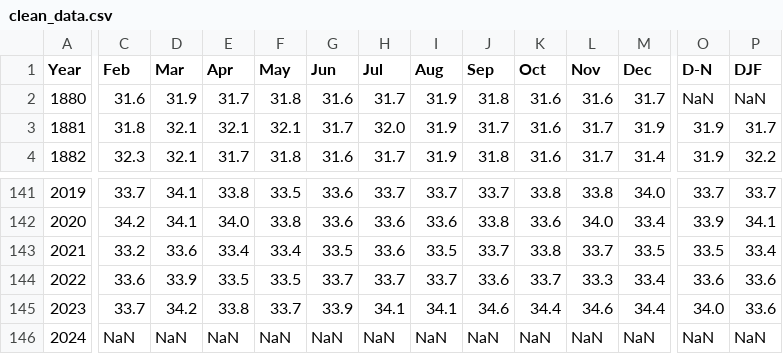
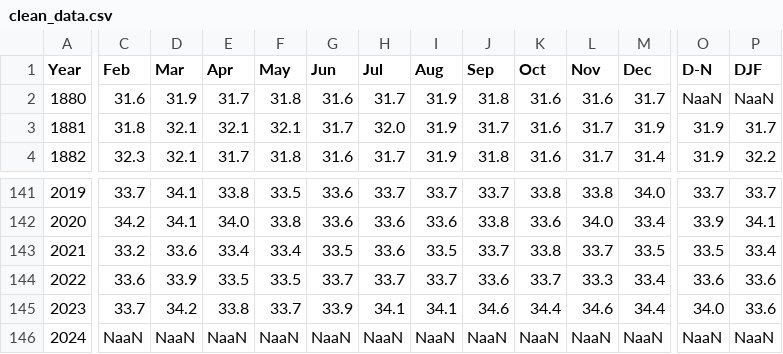
Before and after one commit to dbdesign-students-spring2024/2-data-munging-yg2348, a CSV file: data/clean_data.csv, drawn as a sheet; only a part is shown, gaps mark what is left out; the diff covers the shown part only; the diff names each change by its address in the sheet, - before the commit and + after, or states it on an @@ line.

```diff
--- a/data/clean_data.csv
+++ b/data/clean_data.csv
-O2 (D-N): NaN
+O2 (D-N): NaaN
-P2 (DJF): NaN
+P2 (DJF): NaaN
-C146 (Feb): NaN
+C146 (Feb): NaaN
-D146 (Mar): NaN
+D146 (Mar): NaaN
-E146 (Apr): NaN
+E146 (Apr): NaaN
-F146 (May): NaN
+F146 (May): NaaN
-G146 (Jun): NaN
+G146 (Jun): NaaN
-H146 (Jul): NaN
+H146 (Jul): NaaN
-I146 (Aug): NaN
+I146 (Aug): NaaN
-J146 (Sep): NaN
+J146 (Sep): NaaN
-K146 (Oct): NaN
+K146 (Oct): NaaN
-L146 (Nov): NaN
+L146 (Nov): NaaN
-M146 (Dec): NaN
+M146 (Dec): NaaN
-O146 (D-N): NaN
+O146 (D-N): NaaN
-P146 (DJF): NaN
+P146 (DJF): NaaN
```
Also changed, not shown: 4 edited cells elsewhere in this file, 2 other files.
